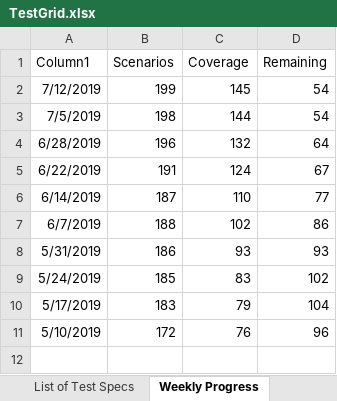
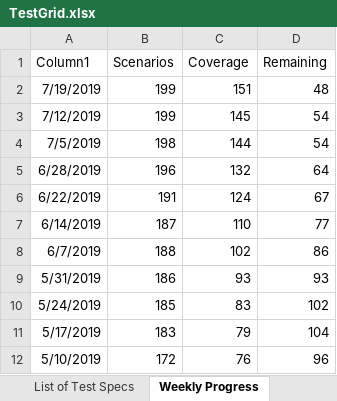
Before and after one commit to microsoft/conversationlearner, an Excel workbook: packages/cl-ui/cypress/TestGrid.xlsx, sheet Weekly Progress, drawn as a sheet; values as stored, in another font and other column widths than the file's, no borders; charts and pictures and table styles not drawn; the diff names each change by its address in the sheet, - before the commit and + after, or states it on an @@ line.

```diff
--- a/packages/cl-ui/cypress/TestGrid.xlsx (sheet Weekly Progress)
+++ b/packages/cl-ui/cypress/TestGrid.xlsx (sheet Weekly Progress)
+row 2: 7/19/2019 | 199 | 151 | 48
```
Also changed, not shown: sheet Areas Features Validations, charts or pictures, 18 other files.
